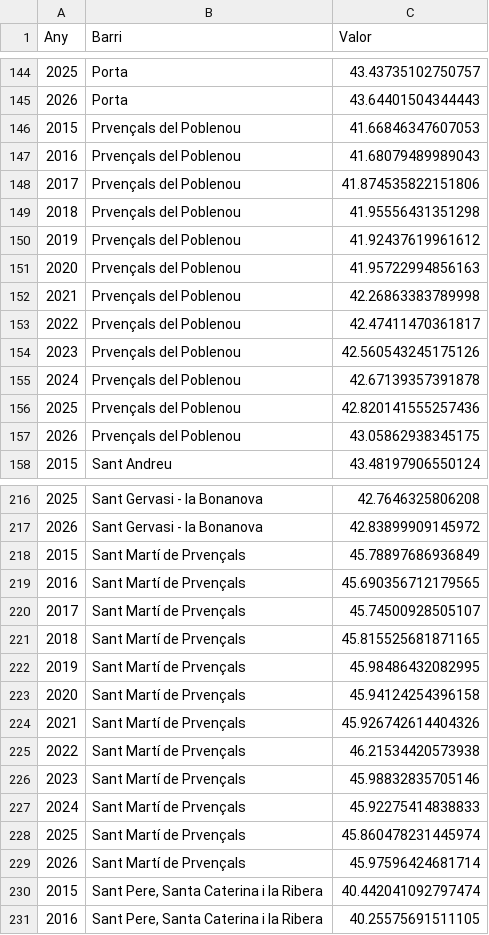
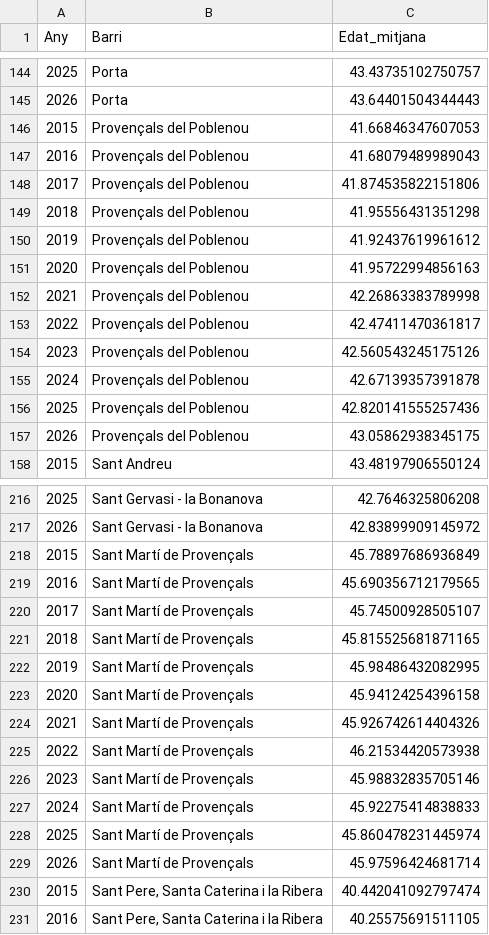
Before and after one commit to mpaulsg/gentrification_prediction_project, a CSV file: data/processed/factors_socials/Edat_Barris.csv, drawn as a sheet; only a part is shown, gaps mark what is left out; the diff covers the shown part only; the diff names each change by its address in the sheet, - before the commit and + after, or states it on an @@ line.

```diff
--- a/data/processed/factors_socials/Edat_Barris.csv
+++ b/data/processed/factors_socials/Edat_Barris.csv
-C1: Valor
+C1: Edat_mitjana
-B146:B157 (Barri): Prvençals del Poblenou
+B146:B157 (Barri): Provençals del Poblenou
-B218:B229 (Barri): Sant Martí de Prvençals
+B218:B229 (Barri): Sant Martí de Provençals
```
Also changed, not shown: 12 edited cells elsewhere in this file, data/processed/factors_socials/Nacionalitat_Barris.csv, data/processed/factors_urbanistics/Obres_Espai_Public_Infraestructura_Transport.csv, 37 other files.
